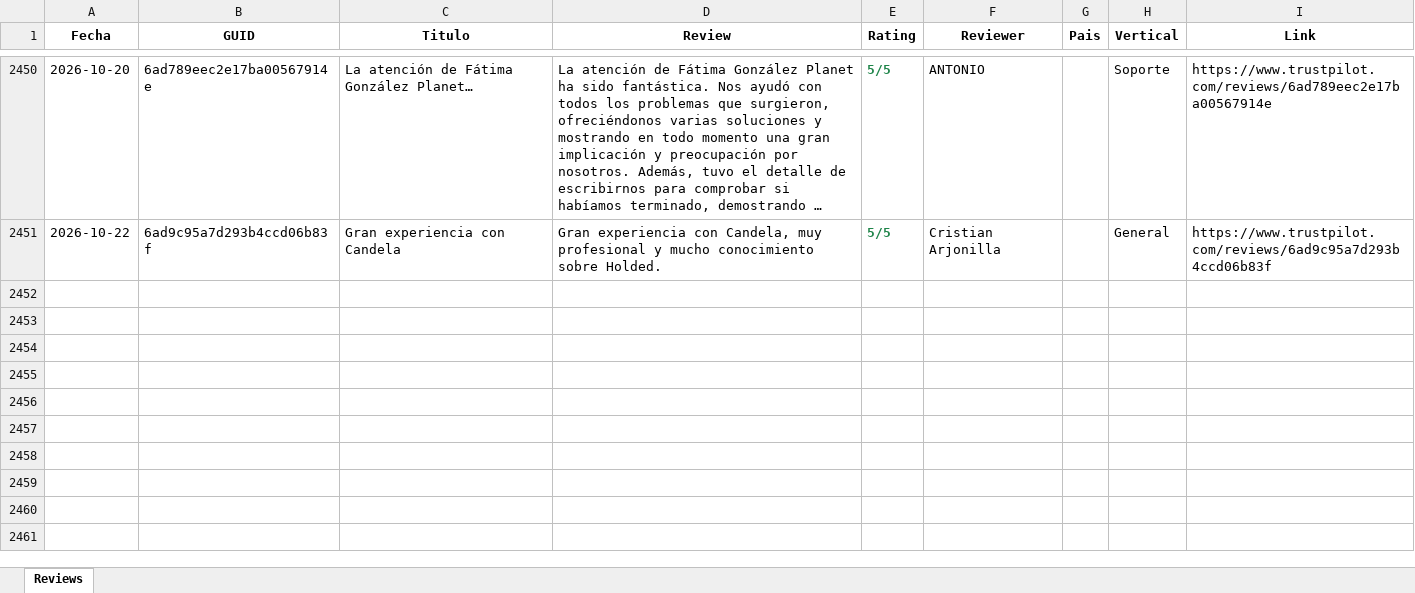
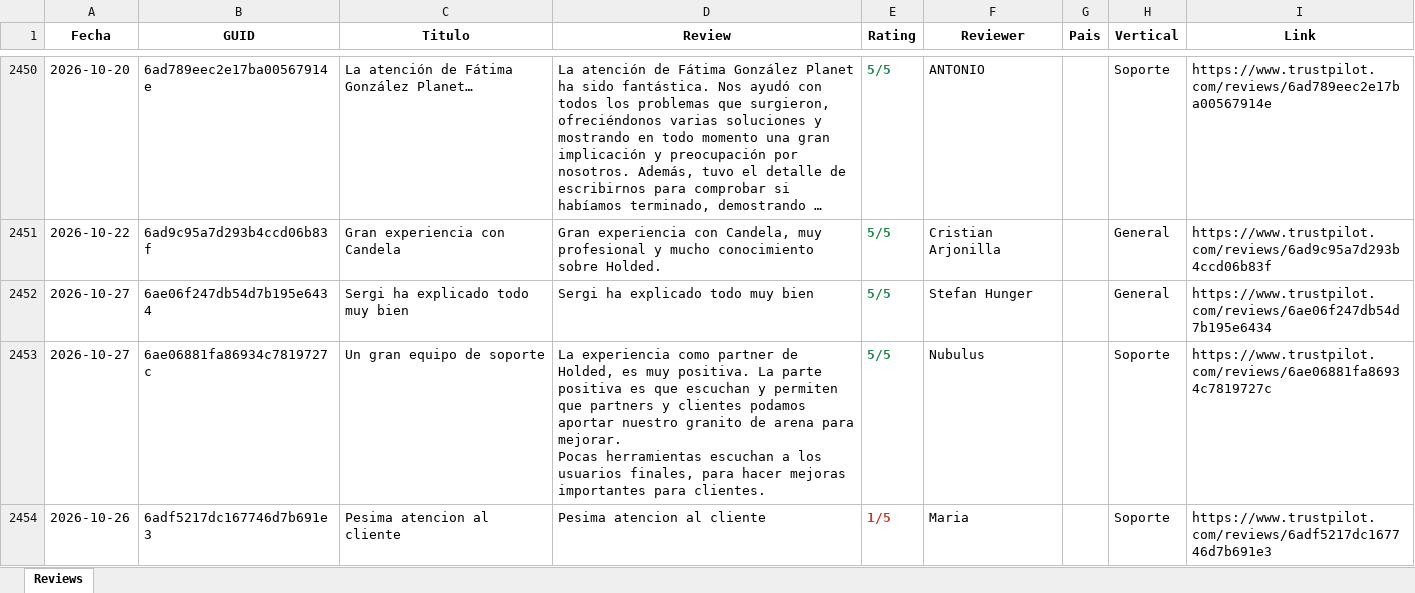
Before and after one commit to pamelaurbina-ui/holded_review_trustpilot, an Excel workbook: holded_reviews.xlsx, sheet Reviews, drawn as a sheet; only a part is shown, gaps mark what is left out; long unchanged cells end in …; values as stored, in another font and other column widths than the file's, no borders; ↵ is a line break in a cell; the diff names each change by its address in the sheet, - before the commit and + after, or states it on an @@ line.

```diff
--- a/holded_reviews.xlsx (sheet Reviews)
+++ b/holded_reviews.xlsx (sheet Reviews)
+row 2452: 2026-10-27 | 6ae06f247db54d7b195e6434 | Sergi ha explicado todo muy bien | Sergi ha explicado todo muy bien | 5/5 | Stefan Hunger |  | General | https://www.trustpilot.com/reviews/6ae06f247db54d7b195e6434
+row 2453: 2026-10-27 | 6ae06881fa86934c7819727c | Un gran equipo de soporte | La experiencia como partner de Holded, es muy positiva. La parte positiva es que escuchan y permiten que partners y clientes podamos aportar nuestro granito de arena para mejorar. ↵ Pocas herramientas escuchan a los usuarios finales, para hacer mejoras importantes para clientes. | 5/5 | Nubulus |  | Soporte | https://www.trustpilot.com/reviews/6ae06881fa86934c7819727c
+row 2454: 2026-10-26 | 6adf5217dc167746d7b691e3 | Pesima atencion al cliente | Pesima atencion al cliente | 1/5 | Maria |  | Soporte | https://www.trustpilot.com/reviews/6adf5217dc167746d7b691e3
```
Also changed, not shown: 1 other file.
